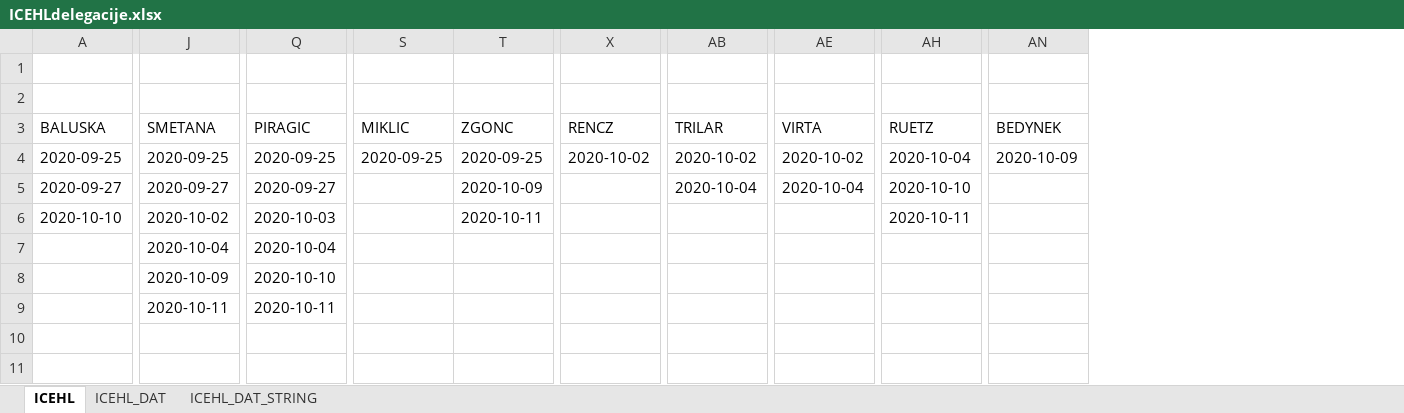
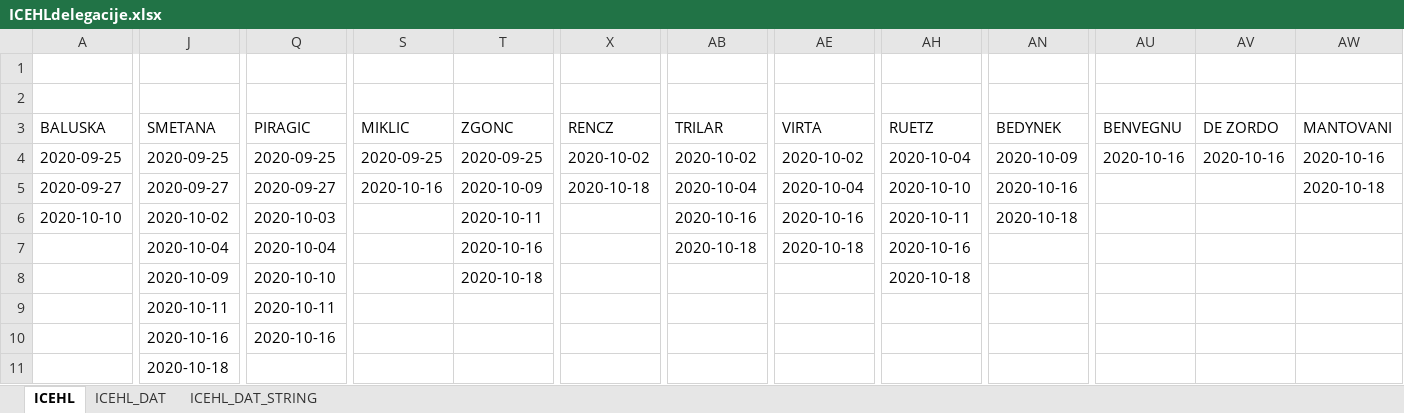
Before and after one commit to snojle23/delegacije, an Excel workbook: data/ICEHLdelegacije.xlsx, sheet ICEHL, drawn as a sheet; only a part is shown, gaps mark what is left out; values as stored, in another font and other column widths than the file's, no borders; removed rows and columns are numbered as before the commit, all else as after; rows hold the shown columns only; the diff covers the shown part only; the diff names each change by its address in the sheet, - before the commit and + after, or states it on an @@ line.

```diff
--- a/data/ICEHLdelegacije.xlsx (sheet ICEHL)
+++ b/data/ICEHLdelegacije.xlsx (sheet ICEHL)
+column AU (BENVEGNU), row 4: 2020-10-16
+column AV (DE ZORDO), row 4: 2020-10-16
+column AW (MANTOVANI), rows 4-5: 2020-10-16 | 2020-10-18
-S5 (MIKLIC): (empty)
+S5 (MIKLIC): 2020-10-16
-X5 (RENCZ): (empty)
+X5 (RENCZ): 2020-10-18
-AN5 (BEDYNEK): (empty)
+AN5 (BEDYNEK): 2020-10-16
-AB6 (TRILAR): (empty)
+AB6 (TRILAR): 2020-10-16
-AE6 (VIRTA): (empty)
+AE6 (VIRTA): 2020-10-16
-AN6 (BEDYNEK): (empty)
+AN6 (BEDYNEK): 2020-10-18
-T7 (ZGONC): (empty)
+T7 (ZGONC): 2020-10-16
-AB7 (TRILAR): (empty)
+AB7 (TRILAR): 2020-10-18
-AE7 (VIRTA): (empty)
+AE7 (VIRTA): 2020-10-18
-AH7 (RUETZ): (empty)
+AH7 (RUETZ): 2020-10-16
-row 8:  | 2020-10-09 | 2020-10-10
+row 8:  | 2020-10-09 | 2020-10-10 |  | 2020-10-18 |  |  |  | 2020-10-18
+row 9:  | 2020-10-11 | 2020-10-11
-J10 (SMETANA): 2020-10-11
+J10 (SMETANA): 2020-10-16
-Q10 (PIRAGIC): 2020-10-11
+Q10 (PIRAGIC): 2020-10-16
+row 11:  | 2020-10-18
```
Also changed, not shown: 13 edited cells elsewhere in this sheet, sheet ICEHL_DAT_STRING, sheet ICEHL_DAT, data/AHLdelegacije.xlsx, 2 other files.
